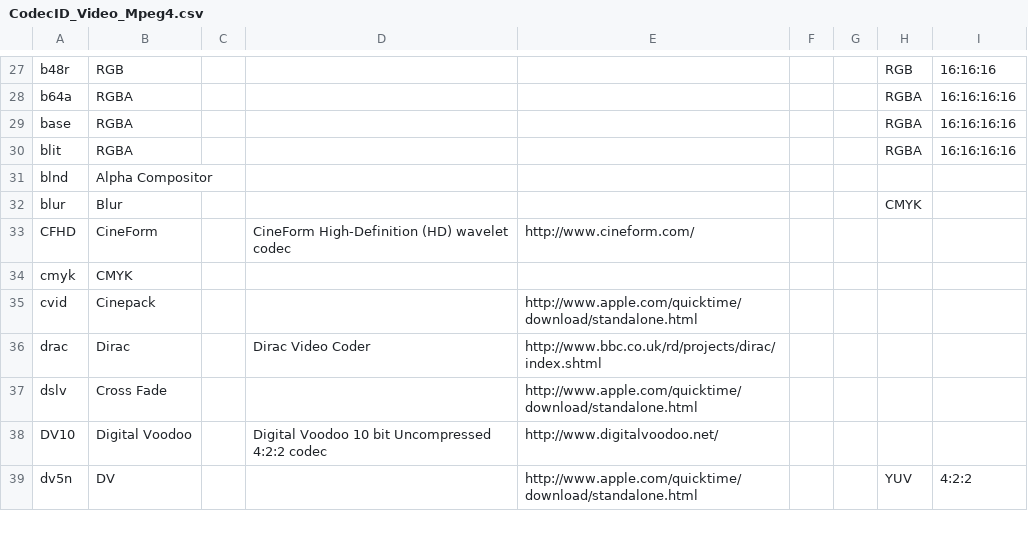
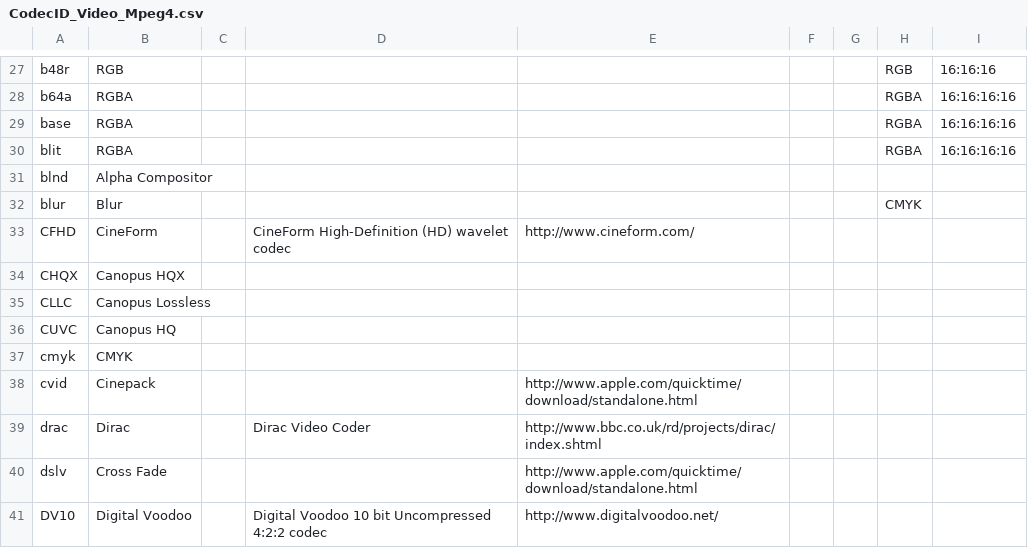
Before and after one commit to mediatest/mediatestLib, a CSV file: Source/Resource/Text/DataBase/CodecID_Video_Mpeg4.csv, drawn as a sheet; only a part is shown, gaps mark what is left out; the shorter side is filled out with more unchanged rows.

Commit message:
+ Canopus: better  detection of different kinds of codec (HQQ, HQX, Lossless)
git-svn-id: svn://svn.code.sf.net/p/mediainfo/code/MediaInfoLib/trunk@5967 45c5ae6f-87cc-4fd0-92ee-e4f023fd80da

```diff
--- a/Source/Resource/Text/DataBase/CodecID_Video_Mpeg4.csv
+++ b/Source/Resource/Text/DataBase/CodecID_Video_Mpeg4.csv
@@ -33,2 +33,5 @@ blur;Blur;;;;;;CMYK;
 CFHD;CineForm;;CineForm High-Definition (HD) wavelet codec;http://www.cineform.com/;;;;
+CHQX;Canopus HQX;;;;;;;
+CLLC;Canopus Lossless;;;;;;;
+CUVC;Canopus HQ;;;;;;;
 cmyk;CMYK;;;;;;;
```
Also changed, not shown: Source/Resource/Text/DataBase/CodecID_Video_Riff.csv, 3 other files.
